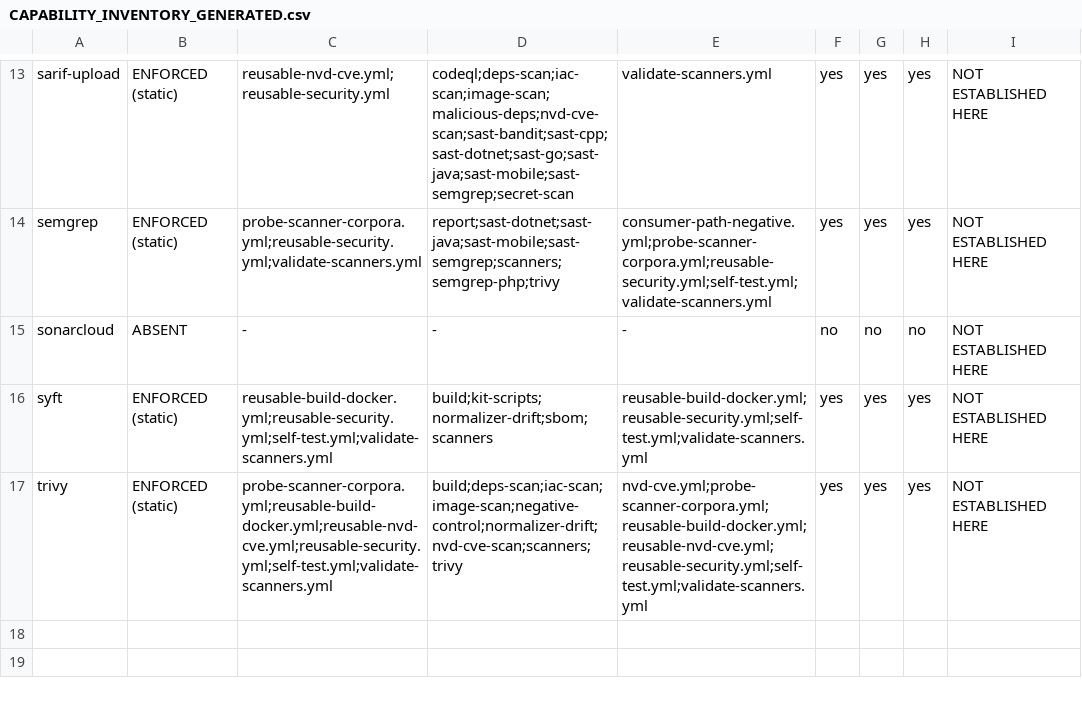
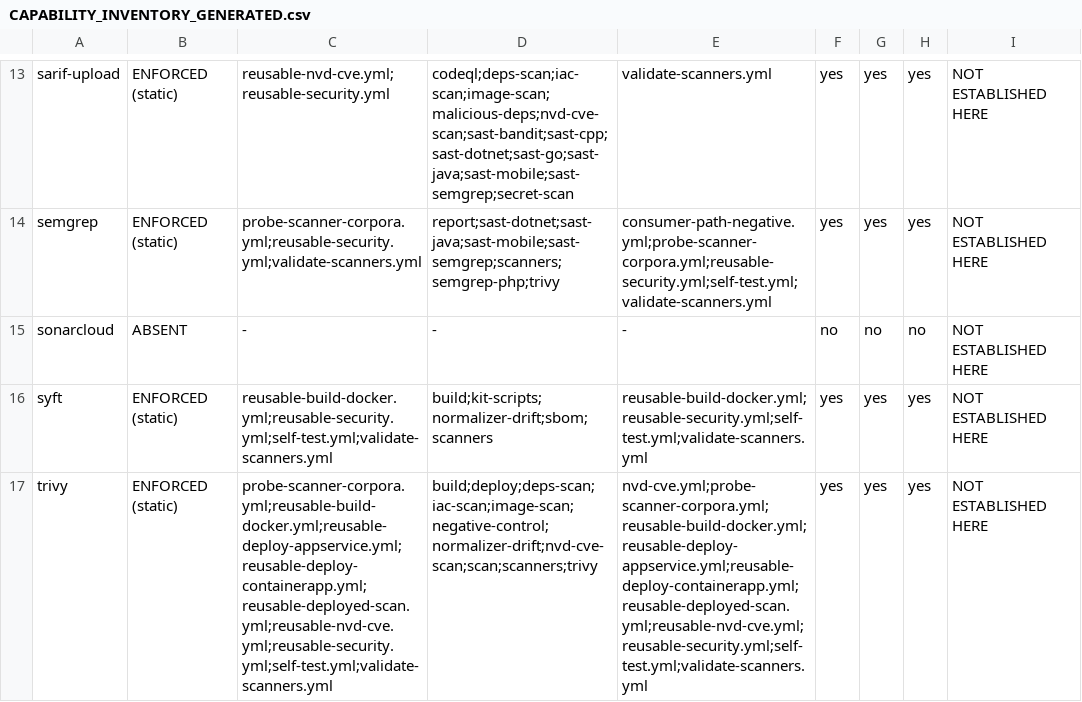
Before and after one commit to deedeerich/secure-cicd-kit-public, a CSV file: docs/assurance/CAPABILITY_INVENTORY_GENERATED.csv, drawn as a sheet; only a part is shown, gaps mark what is left out; the diff names each change by its address in the sheet, - before the commit and + after, or states it on an @@ line.

```diff
--- a/docs/assurance/CAPABILITY_INVENTORY_GENERATED.csv
+++ b/docs/assurance/CAPABILITY_INVENTORY_GENERATED.csv
-C17: probe-scanner-corpora.yml;reusable-build-docker.yml;reusable-nvd-cve.yml;reusable-security.yml;self-test.yml;validate-scanners.yml
+C17: probe-scanner-corpora.yml;reusable-build-docker.yml;reusable-deploy-appservice.yml;reusable-deploy-containerapp.yml;reusable-deployed-scan.yml;reusable-nvd-cve.yml;reusable-security.yml;self-test.yml;validate-scanners.yml
-D17: build;deps-scan;iac-scan;image-scan;negative-control;normalizer-drift;nvd-cve-scan;scanners;trivy
+D17: build;deploy;deps-scan;iac-scan;image-scan;negative-control;normalizer-drift;nvd-cve-scan;scan;scanners;trivy
-E17: nvd-cve.yml;probe-scanner-corpora.yml;reusable-build-docker.yml;reusable-nvd-cve.yml;reusable-security.yml;self-test.yml;validate-scanners.yml
+E17: nvd-cve.yml;probe-scanner-corpora.yml;reusable-build-docker.yml;reusable-deploy-appservice.yml;reusable-deploy-containerapp.yml;reusable-deployed-scan.yml;reusable-nvd-cve.yml;reusable-security.yml;self-test.yml;validate-scanners.yml
```
Also changed, not shown: 56 other files.
